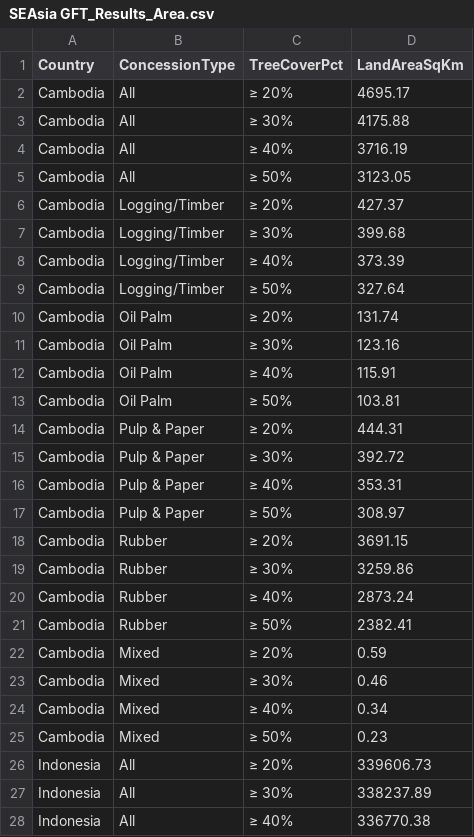
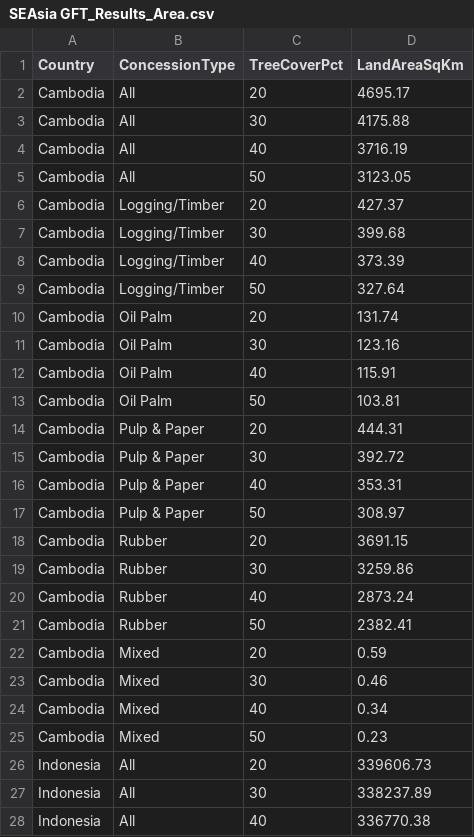
Before and after one commit to dondealban/se-asia-gft, a CSV file: SEAsia GFT_Results_Area.csv, drawn as a sheet; only a part is shown; the diff covers the shown part only.

```diff
--- a/SEAsia GFT_Results_Area.csv
+++ b/SEAsia GFT_Results_Area.csv
@@ -1,28 +1,28 @@
 Country,ConcessionType,TreeCoverPct,LandAreaSqKm
-Cambodia,All,≥ 20%,4695.17
-Cambodia,All,≥ 30%,4175.88
-Cambodia,All,≥ 40%,3716.19
-Cambodia,All,≥ 50%,3123.05
-Cambodia,Logging/Timber,≥ 20%,427.37
-Cambodia,Logging/Timber,≥ 30%,399.68
-Cambodia,Logging/Timber,≥ 40%,373.39
-Cambodia,Logging/Timber,≥ 50%,327.64
-Cambodia,Oil Palm,≥ 20%,131.74
-Cambodia,Oil Palm,≥ 30%,123.16
-Cambodia,Oil Palm,≥ 40%,115.91
-Cambodia,Oil Palm,≥ 50%,103.81
-Cambodia,Pulp & Paper,≥ 20%,444.31
-Cambodia,Pulp & Paper,≥ 30%,392.72
-Cambodia,Pulp & Paper,≥ 40%,353.31
-Cambodia,Pulp & Paper,≥ 50%,308.97
-Cambodia,Rubber,≥ 20%,3691.15
-Cambodia,Rubber,≥ 30%,3259.86
-Cambodia,Rubber,≥ 40%,2873.24
-Cambodia,Rubber,≥ 50%,2382.41
-Cambodia,Mixed,≥ 20%,0.59
-Cambodia,Mixed,≥ 30%,0.46
-Cambodia,Mixed,≥ 40%,0.34
-Cambodia,Mixed,≥ 50%,0.23
-Indonesia,All,≥ 20%,339606.73
-Indonesia,All,≥ 30%,338237.89
-Indonesia,All,≥ 40%,336770.38
+Cambodia,All,20,4695.17
+Cambodia,All,30,4175.88
+Cambodia,All,40,3716.19
+Cambodia,All,50,3123.05
+Cambodia,Logging/Timber,20,427.37
+Cambodia,Logging/Timber,30,399.68
+Cambodia,Logging/Timber,40,373.39
+Cambodia,Logging/Timber,50,327.64
+Cambodia,Oil Palm,20,131.74
+Cambodia,Oil Palm,30,123.16
+Cambodia,Oil Palm,40,115.91
+Cambodia,Oil Palm,50,103.81
+Cambodia,Pulp & Paper,20,444.31
+Cambodia,Pulp & Paper,30,392.72
+Cambodia,Pulp & Paper,40,353.31
+Cambodia,Pulp & Paper,50,308.97
+Cambodia,Rubber,20,3691.15
+Cambodia,Rubber,30,3259.86
+Cambodia,Rubber,40,2873.24
+Cambodia,Rubber,50,2382.41
+Cambodia,Mixed,20,0.59
+Cambodia,Mixed,30,0.46
+Cambodia,Mixed,40,0.34
+Cambodia,Mixed,50,0.23
+Indonesia,All,20,339606.73
+Indonesia,All,30,338237.89
+Indonesia,All,40,336770.38
```
Also changed, not shown: 97 edited cells elsewhere in this file, SEAsia GFT_Results_Total Carbon.csv.
